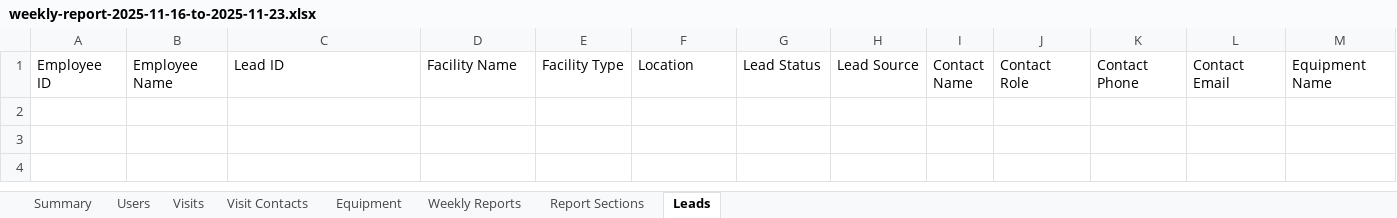
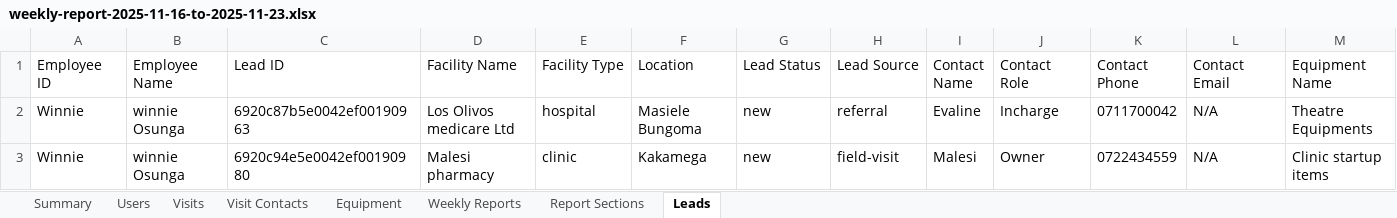
Before and after one commit to ondieki1237/ACCORDBACKEND, an Excel workbook: project/uploads/weekly-reports/weekly-report-2025-11-16-to-2025-11-23.xlsx, sheet Leads, drawn as a sheet; only a part is shown; values as stored, in another font and other column widths than the file's, no borders; rows hold the shown columns only; the diff names each change by its address in the sheet, - before the commit and + after, or states it on an @@ line.

```diff
--- a/project/uploads/weekly-reports/weekly-report-2025-11-16-to-2025-11-23.xlsx (sheet Leads)
+++ b/project/uploads/weekly-reports/weekly-report-2025-11-16-to-2025-11-23.xlsx (sheet Leads)
+row 2: Winnie | winnie Osunga | 6920c87b5e0042ef00190963 | Los Olivos medicare Ltd | hospital | Masiele Bungoma | new | referral | Evaline | Incharge | 0711700042 | N/A | Theatre Equipments
+row 3: Winnie | winnie Osunga | 6920c94e5e0042ef00190980 | Malesi pharmacy | clinic | Kakamega | new | field-visit | Malesi | Owner | 0722434559 | N/A | Clinic startup items
```
Also changed, not shown: sheet Visits, sheet Visit Contacts, sheet Users, sheet Report Sections, sheet Weekly Reports, sheet Summary, 2 other files.
